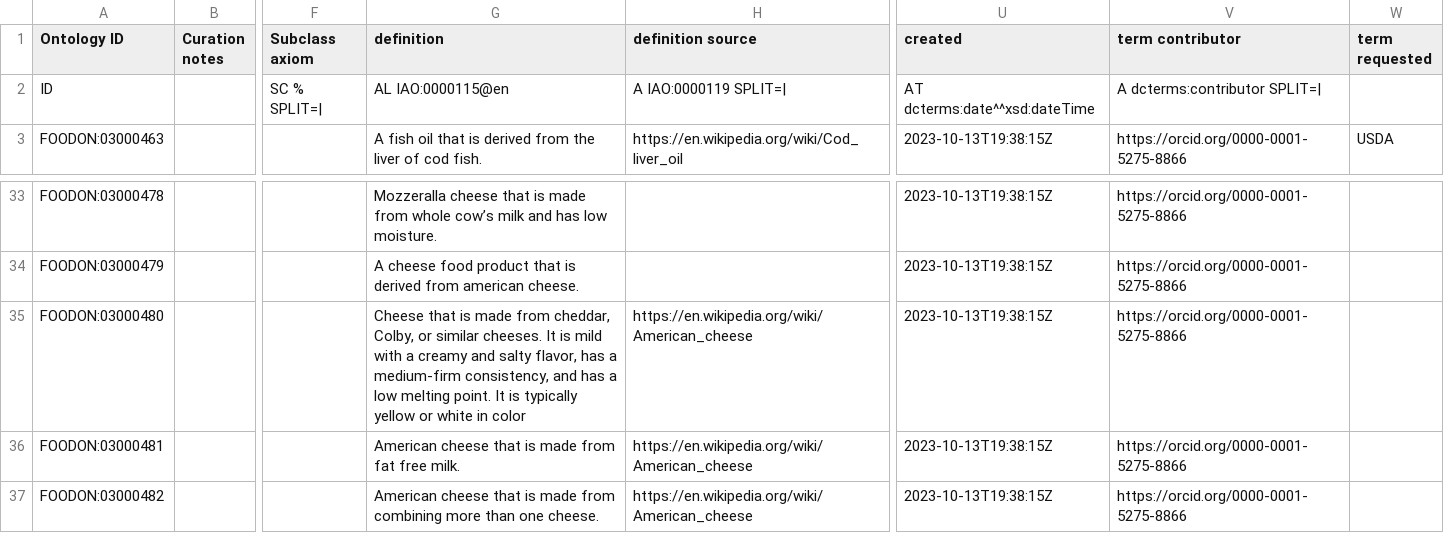
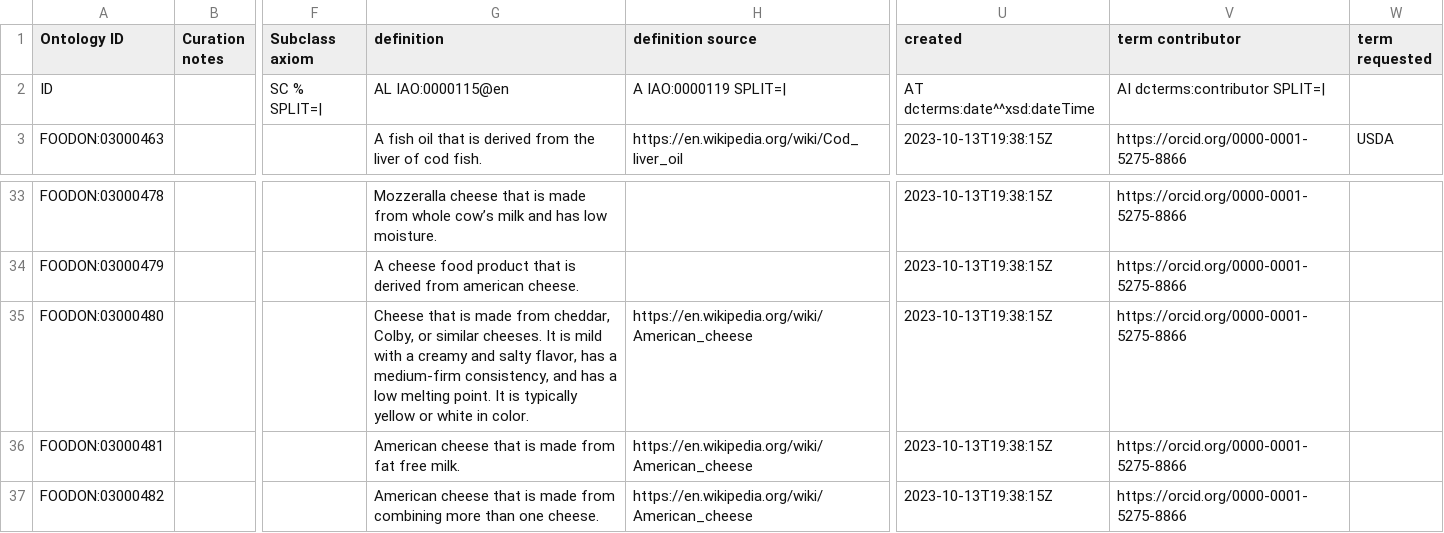
Before and after one commit to FoodOntology/foodon, a TSV file: src/templates/food_process.tsv, drawn as a sheet; only a part is shown, gaps mark what is left out; the diff names each change by its address in the sheet, - before the commit and + after, or states it on an @@ line.

Commit message:
ODK templates

```diff
--- a/src/templates/food_process.tsv
+++ b/src/templates/food_process.tsv
-V2 (term contributor): A dcterms:contributor SPLIT=|
+V2 (term contributor): AI dcterms:contributor SPLIT=|
-G35 (definition): …white in color
+G35 (definition): …white in color.
```
Also changed, not shown: 6 other files.
